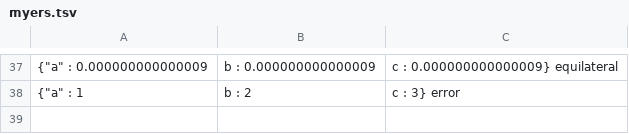
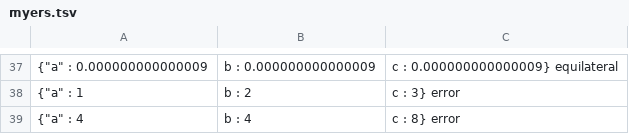
Before and after one commit to kscanne/5030, a TSV file: F21/amirsalari/myers.tsv, drawn as a sheet; only a part is shown, gaps mark what is left out.

Commit message:
second error testcase is added

```diff
--- a/F21/amirsalari/myers.tsv
+++ b/F21/amirsalari/myers.tsv
@@ -38 +38,2 @@
 {"a" : 1, "b" : 2, "c" : 3}	error
+{"a" : 4, "b" : 4, "c" : 8}	error
```
